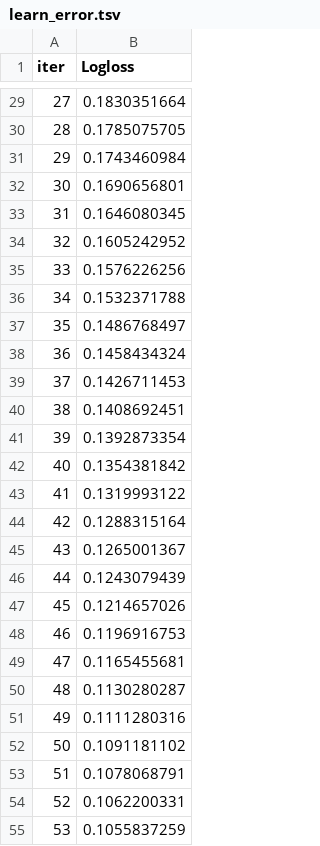
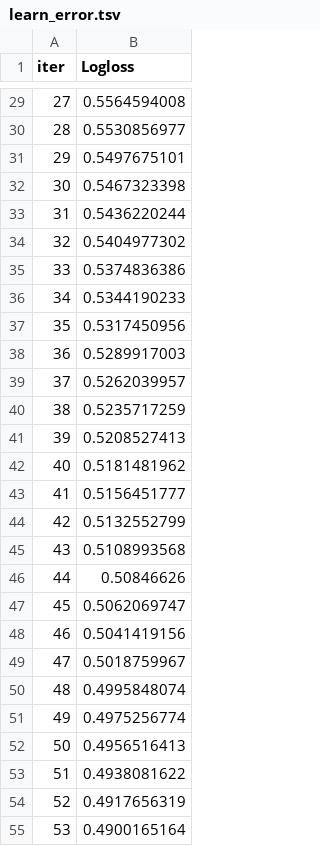
Before and after one commit to vladislavvd/ctr_project, a TSV file: catboost_info/learn_error.tsv, drawn as a sheet; only a part is shown, gaps mark what is left out; the diff covers the shown part only.

```diff
--- a/catboost_info/learn_error.tsv
+++ b/catboost_info/learn_error.tsv
@@ -29,27 +29,27 @@ iter	Logloss
-27	0.1830351664
-28	0.1785075705
-29	0.1743460984
-30	0.1690656801
-31	0.1646080345
-32	0.1605242952
-33	0.1576226256
-34	0.1532371788
-35	0.1486768497
-36	0.1458434324
-37	0.1426711453
-38	0.1408692451
-39	0.1392873354
-40	0.1354381842
-41	0.1319993122
-42	0.1288315164
-43	0.1265001367
-44	0.1243079439
-45	0.1214657026
-46	0.1196916753
-47	0.1165455681
-48	0.1130280287
-49	0.1111280316
-50	0.1091181102
-51	0.1078068791
-52	0.1062200331
-53	0.1055837259
+27	0.5564594008
+28	0.5530856977
+29	0.5497675101
+30	0.5467323398
+31	0.5436220244
+32	0.5404977302
+33	0.5374836386
+34	0.5344190233
+35	0.5317450956
+36	0.5289917003
+37	0.5262039957
+38	0.5235717259
+39	0.5208527413
+40	0.5181481962
+41	0.5156451777
+42	0.5132552799
+43	0.5108993568
+44	0.50846626
+45	0.5062069747
+46	0.5041419156
+47	0.5018759967
+48	0.4995848074
+49	0.4975256774
+50	0.4956516413
+51	0.4938081622
+52	0.4917656319
+53	0.4900165164
```
Also changed, not shown: 73 edited cells elsewhere in this file, catboost_info/time_left.tsv, 10 other files.
